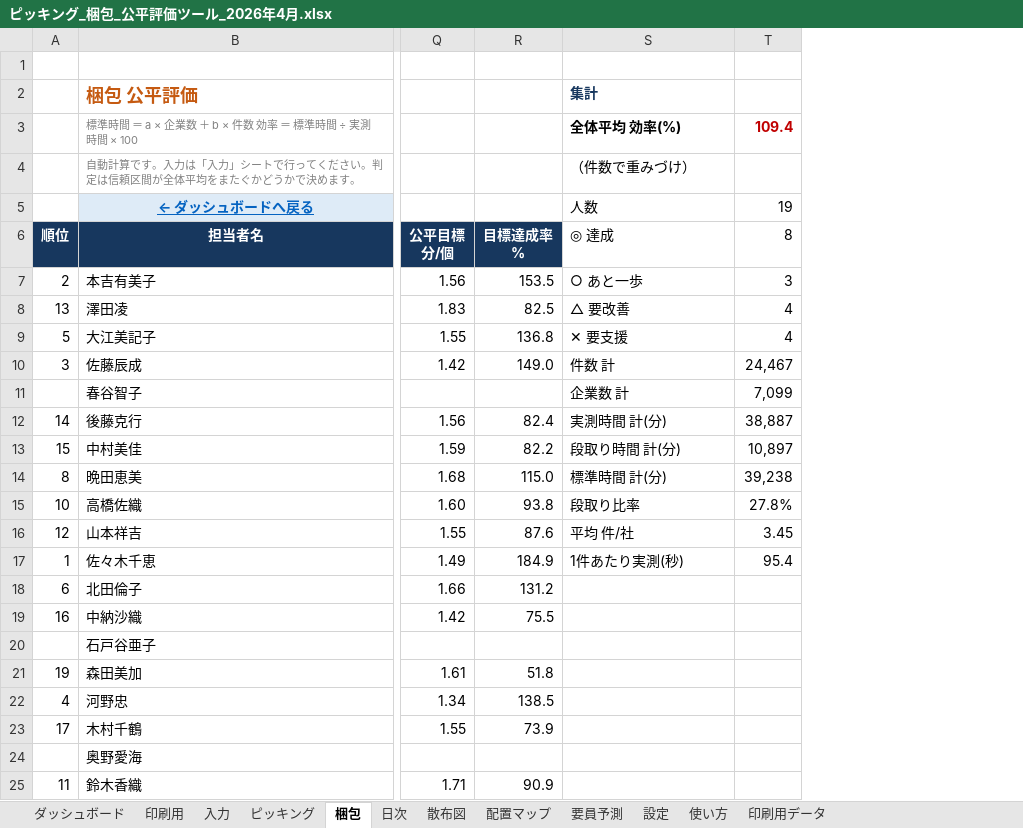
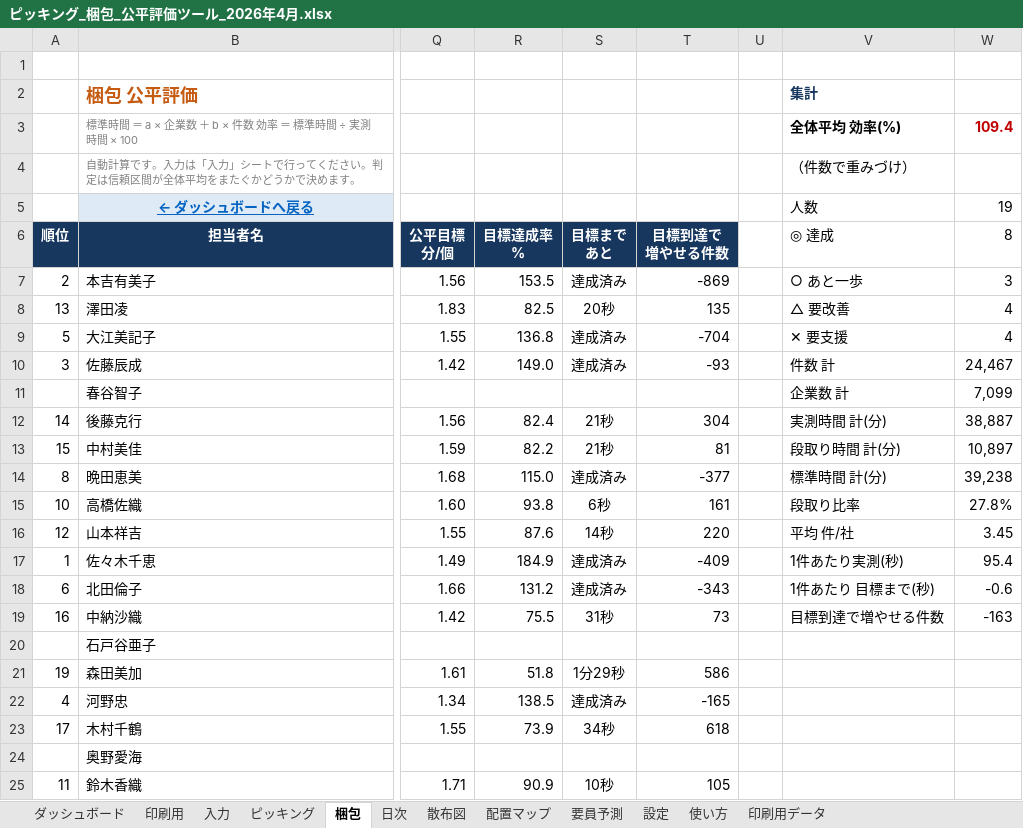
Before and after one commit to ajmmwttp/1, an Excel workbook: ピッキング_梱包_公平評価ツール_2026年4月.xlsx, sheet 梱包, drawn as a sheet; only a part is shown, gaps mark what is left out; values as stored, in another font and other column widths than the file's, no borders; conditional formats and table styles not drawn; addresses are those after the commit; the diff names each change by its address in the sheet, - before the commit and + after, or states it on an @@ line.

```diff
--- a/ピッキング_梱包_公平評価ツール_2026年4月.xlsx (sheet 梱包)
+++ b/ピッキング_梱包_公平評価ツール_2026年4月.xlsx (sheet 梱包)
+column S (目標まで あと), rows 7-25: 達成済み | 20秒 | 達成済み | 達成済み |  | 21秒 | 21秒 | 達成済み | 6秒 | 14秒 | 達成済み | 達成済み | 31秒 |  | 1分29秒 | 達成済み | 34秒 |  | 10秒
+column T (目標到達で 増やせる件数), rows 7-25: -869 | 135 | -704 | -93 |  | 304 | 81 | -377 | 161 | 220 | -409 | -343 | 73 |  | 586 | -165 | 618 |  | 105
@@ column U unhidden, empty @@
-V18 (◎ 達成): (empty)
+V18 (◎ 達成): 1件あたり 目標まで(秒)
-W18 (8): (empty)
+W18 (8): -0.6
-V19 (◎ 達成): (empty)
+V19 (◎ 達成): 目標到達で増やせる件数
-W19 (8): (empty)
+W19 (8): -163
```
Also changed, not shown: sheet ピッキング, sheet 使い方, formulas that keep their value, hidden cells, 4 other files.
